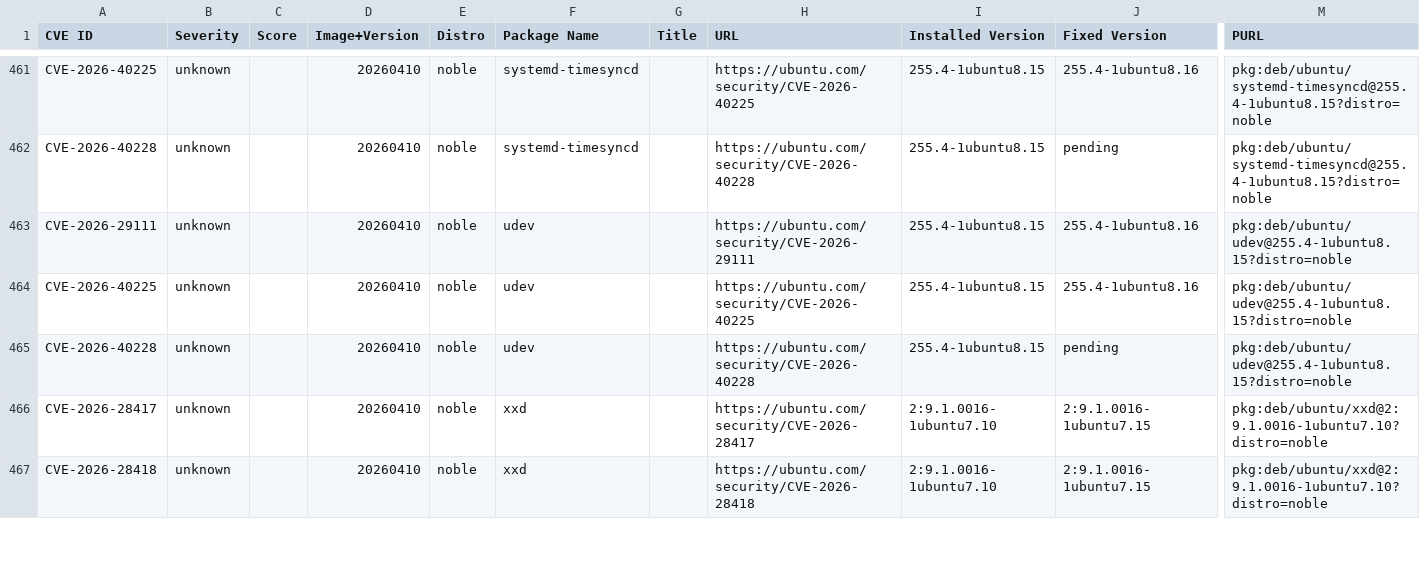
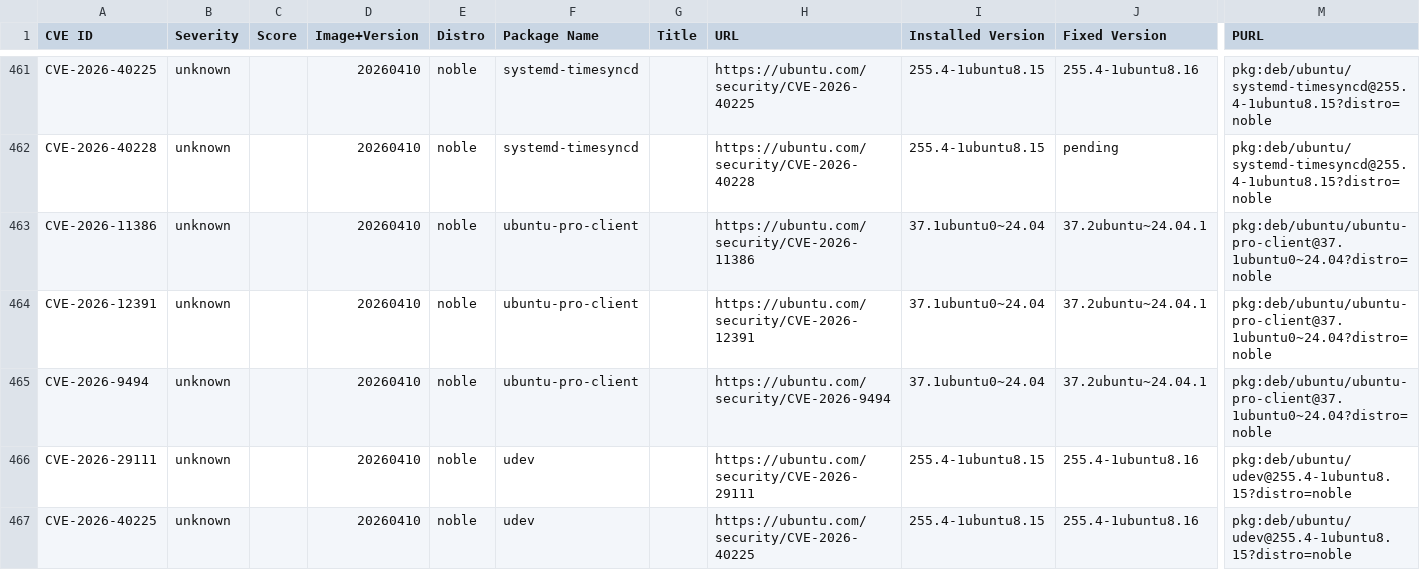
Before and after one commit to canonical/vcf-ubuntu-vulnerabilities, a CSV file: ubuntu-24-04-lts-noble-2/24.04.20260410.csv, drawn as a sheet; only a part is shown, gaps mark what is left out; the shorter side is filled out with more unchanged rows; rows hold the shown columns only; the diff names each change by its address in the sheet, - before the commit and + after, or states it on an @@ line.

Commit message:
Update CVE reports for ubuntu-24-04-lts-noble-2 (suite: noble)
Generated 2026-07-17T02:00:28Z

```diff
--- a/ubuntu-24-04-lts-noble-2/24.04.20260410.csv
+++ b/ubuntu-24-04-lts-noble-2/24.04.20260410.csv
+row 463: CVE-2026-11386 | unknown |  | 20260410 | noble | ubuntu-pro-client |  | https://ubuntu.com/security/CVE-2026-11386 | 37.1ubuntu0~24.04 | 37.2ubuntu~24.04.1 | pkg:deb/ubuntu/ubuntu-pro-client@37.1ubuntu0~24.04?distro=noble
+row 464: CVE-2026-12391 | unknown |  | 20260410 | noble | ubuntu-pro-client |  | https://ubuntu.com/security/CVE-2026-12391 | 37.1ubuntu0~24.04 | 37.2ubuntu~24.04.1 | pkg:deb/ubuntu/ubuntu-pro-client@37.1ubuntu0~24.04?distro=noble
+row 465: CVE-2026-9494 | unknown |  | 20260410 | noble | ubuntu-pro-client |  | https://ubuntu.com/security/CVE-2026-9494 | 37.1ubuntu0~24.04 | 37.2ubuntu~24.04.1 | pkg:deb/ubuntu/ubuntu-pro-client@37.1ubuntu0~24.04?distro=noble
```
Also changed, not shown: ubuntu-24-04-lts-noble-2/24.04.20260519.csv, ubuntu-24-04-lts-noble-2/24.04.20260615.csv, 1 other file.
